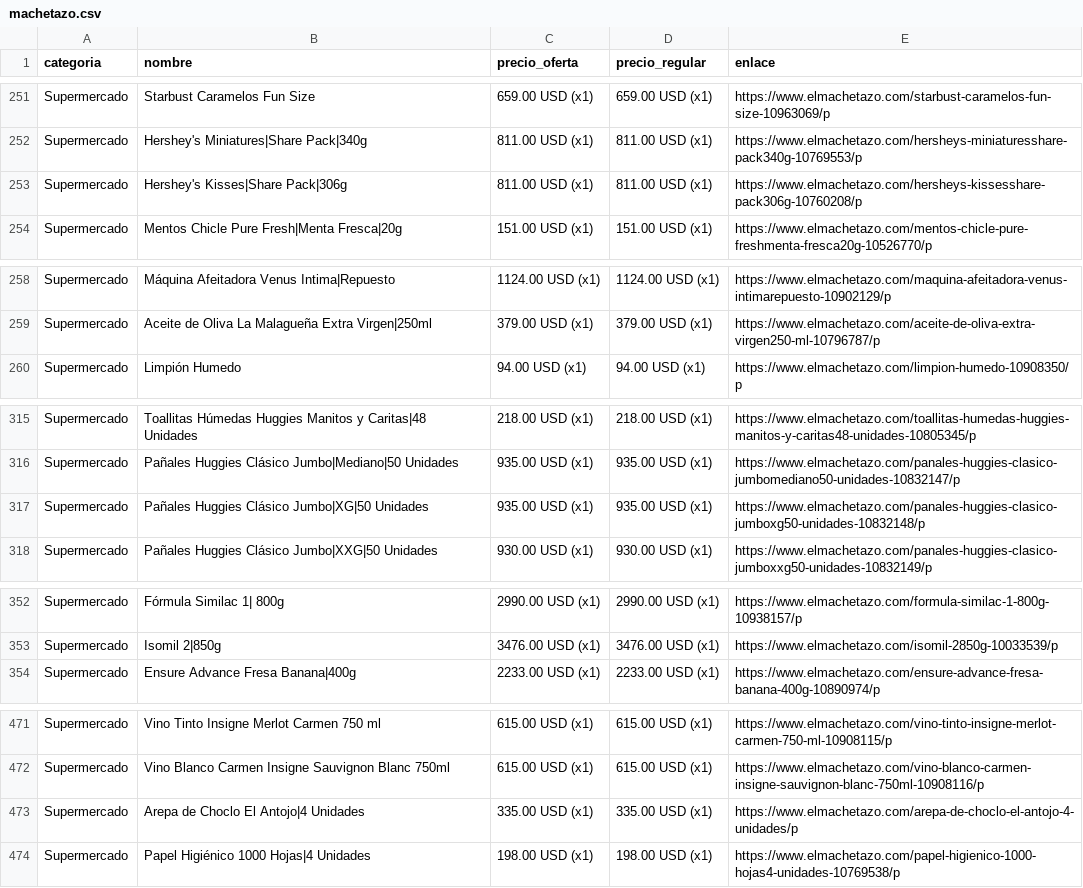
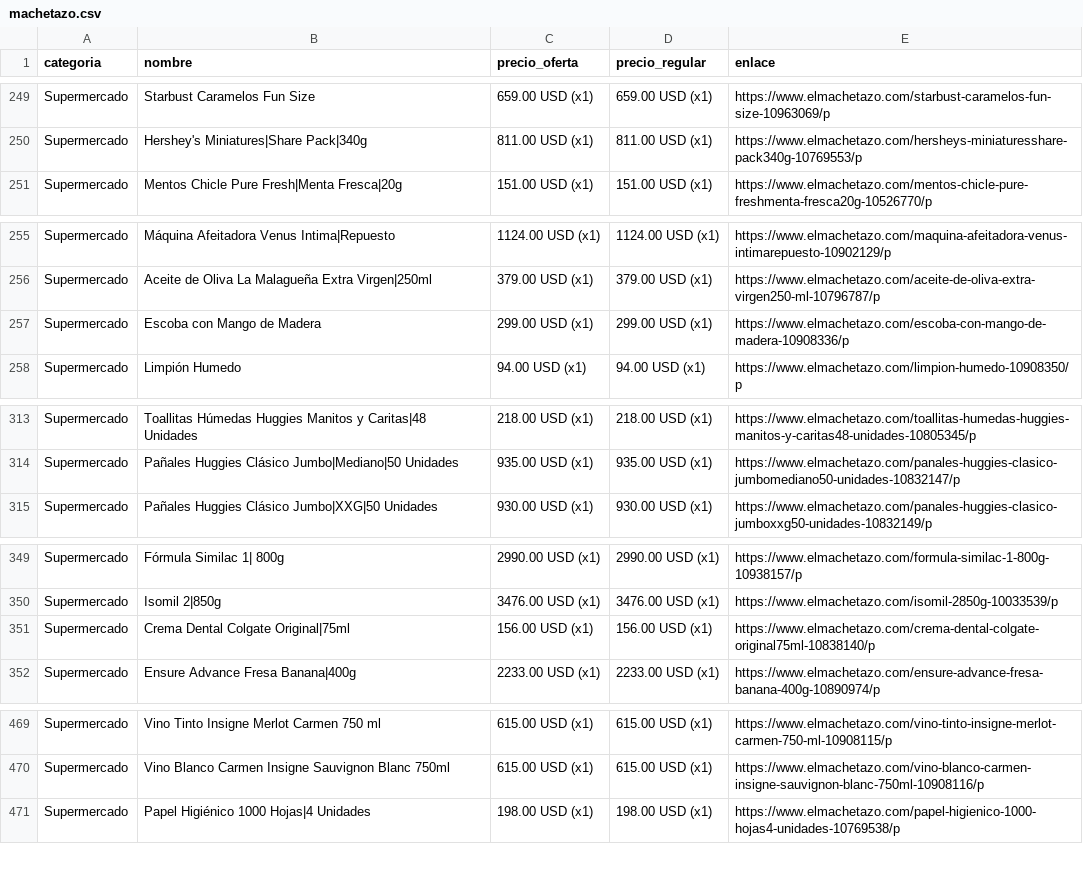
Before and after one commit to wayan-gg/precios, a CSV file: data/machetazo.csv, drawn as a sheet; only a part is shown, gaps mark what is left out; removed rows and columns are numbered as before the commit, all else as after; the diff covers the shown part only; the diff names each change by its address in the sheet, - before the commit and + after, or states it on an @@ line.

```diff
--- a/data/machetazo.csv
+++ b/data/machetazo.csv
-row 253: Supermercado | Hershey's Kisses|Share Pack|306g | 811.00 USD (x1) | 811.00 USD (x1) | https://www.elmachetazo.com/hersheys-kissesshare-pack306g-10760208/p
+row 257: Supermercado | Escoba con Mango de Madera | 299.00 USD (x1) | 299.00 USD (x1) | https://www.elmachetazo.com/escoba-con-mango-de-madera-10908336/p
-row 317: Supermercado | Pañales Huggies Clásico Jumbo|XG|50 Unidades | 935.00 USD (x1) | 935.00 USD (x1) | https://www.elmachetazo.com/panales-huggies-clasico-jumboxg50-unidades-10832148/p
+row 351: Supermercado | Crema Dental Colgate Original|75ml | 156.00 USD (x1) | 156.00 USD (x1) | https://www.elmachetazo.com/crema-dental-colgate-original75ml-10838140/p
-row 473: Supermercado | Arepa de Choclo El Antojo|4 Unidades | 335.00 USD (x1) | 335.00 USD (x1) | https://www.elmachetazo.com/arepa-de-choclo-el-antojo-4-unidades/p
```
Also changed, not shown: 13 added rows, 15 removed rows, 9 moved rows and 5 edited cells elsewhere in this file, data/elrey.csv, 3 other files.
